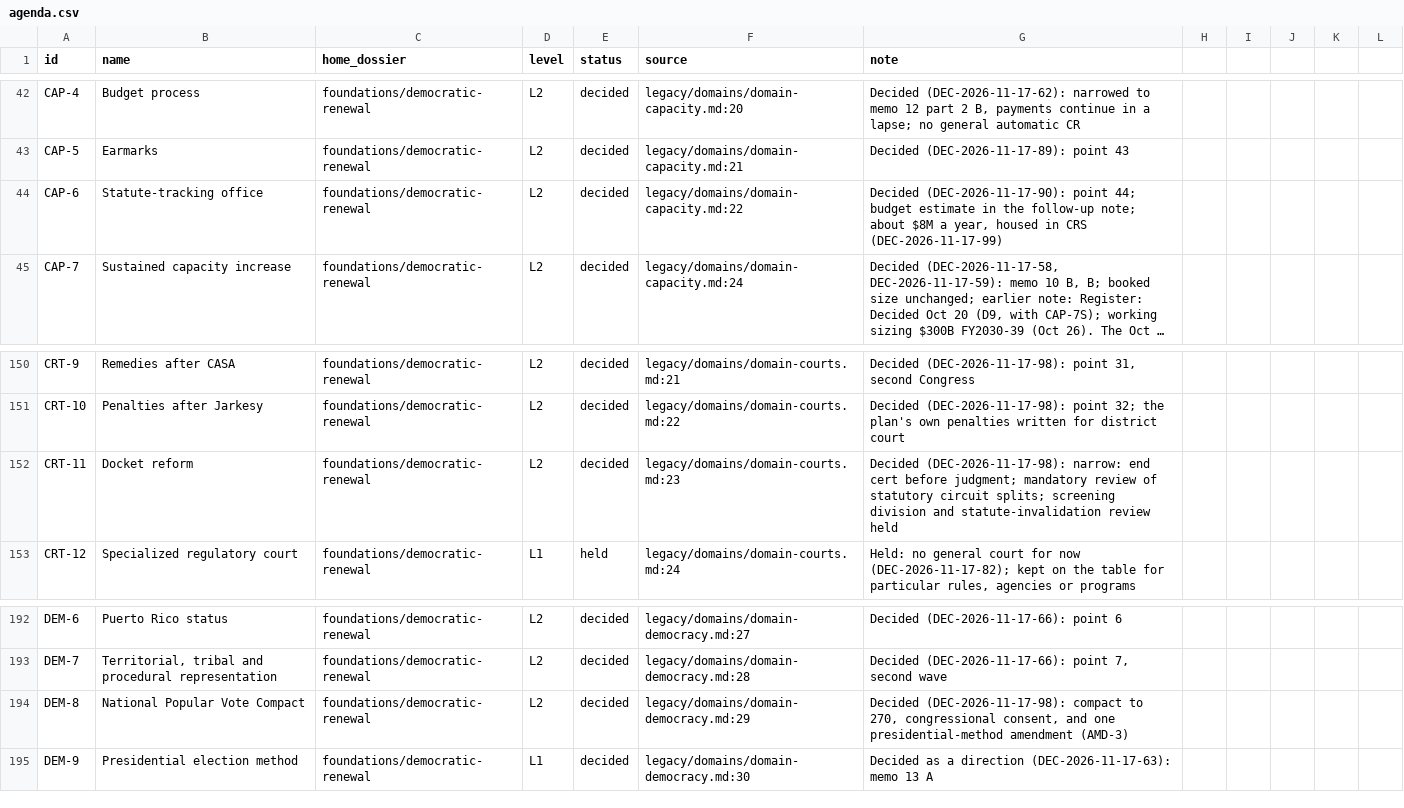
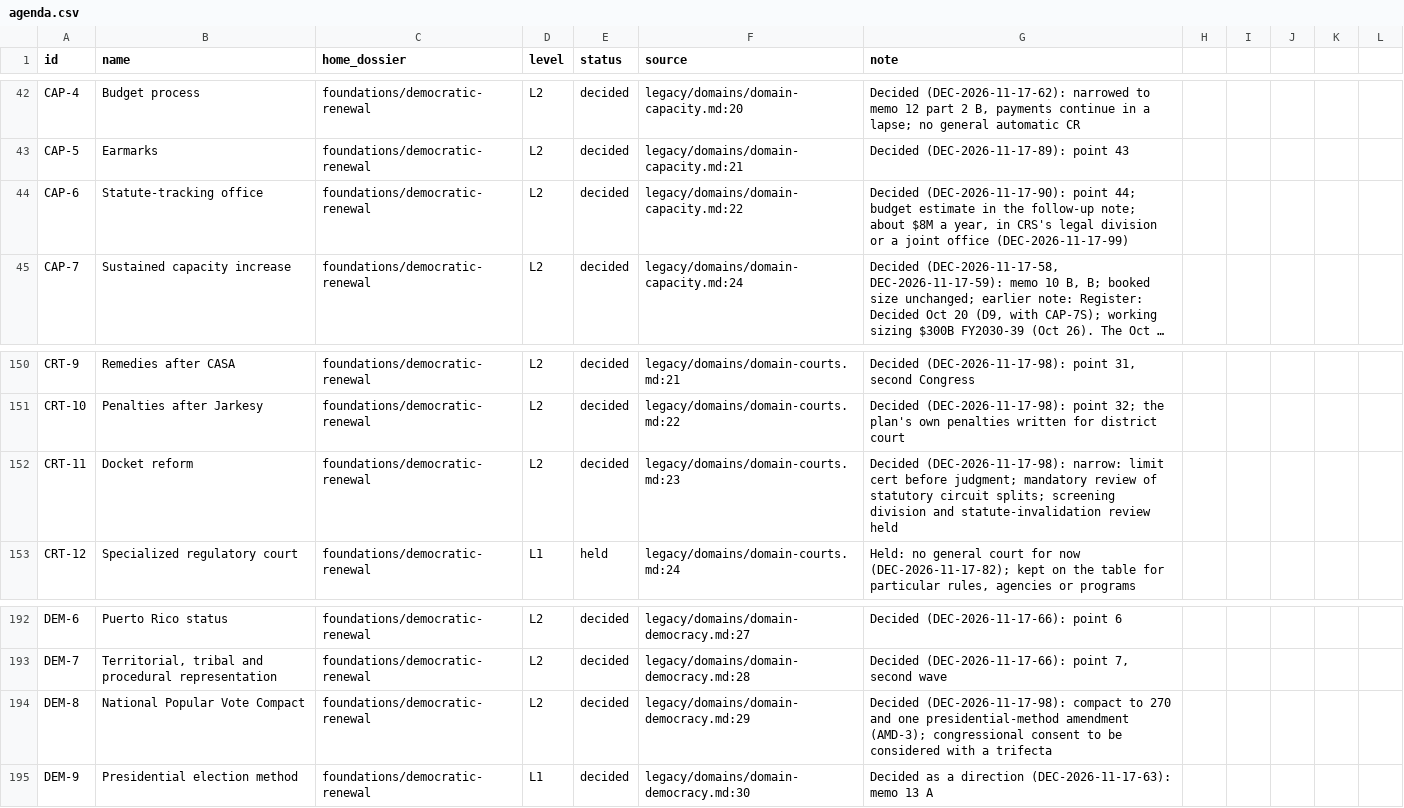
Before and after one commit to fm58cn6g4d-stack/project-2050, a CSV file: agenda/agenda.csv, drawn as a sheet; only a part is shown, gaps mark what is left out; long unchanged cells end in …; the diff names each change by its address in the sheet, - before the commit and + after, or states it on an @@ line.

```diff
--- a/agenda/agenda.csv
+++ b/agenda/agenda.csv
-G44 (note): …a year, housed in CRS (DEC-2026-11-17-99)
+G44 (note): …a year, in CRS's legal division or a joint office (DEC-2026-11-17-99)
-G152 (note): …(DEC-2026-11-17-98): narrow: end cert before…
+G152 (note): …(DEC-2026-11-17-98): narrow: limit cert before…
-G194 (note): …compact to 270, congressional consent, and one presidential-method amendment (AMD-3)
+G194 (note): …compact to 270 and one presidential-method amendment (AMD-3); congressional consent to be considered with a trifecta
```
Also changed, not shown: 2 other files.
